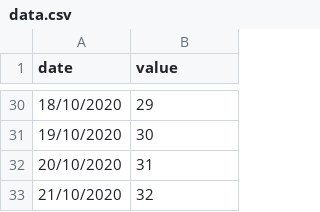
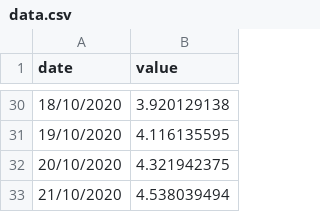
Before and after one commit to zarnold/snail-from-hell, a CSV file: data/csv/data.csv, drawn as a sheet; only a part is shown, gaps mark what is left out; the diff covers the shown part only.

```diff
--- a/data/csv/data.csv
+++ b/data/csv/data.csv
@@ -30,4 +30,4 @@ date;value
-18/10/2020;29
-19/10/2020;30
-20/10/2020;31
-21/10/2020;32
+18/10/2020;3.920129138
+19/10/2020;4.116135595
+20/10/2020;4.321942375
+21/10/2020;4.538039494
```
Also changed, not shown: 27 edited cells elsewhere in this file, 3 other files.
